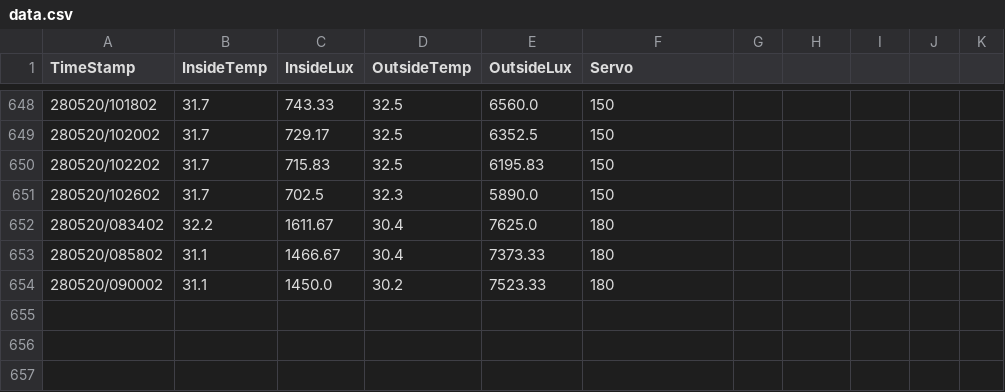
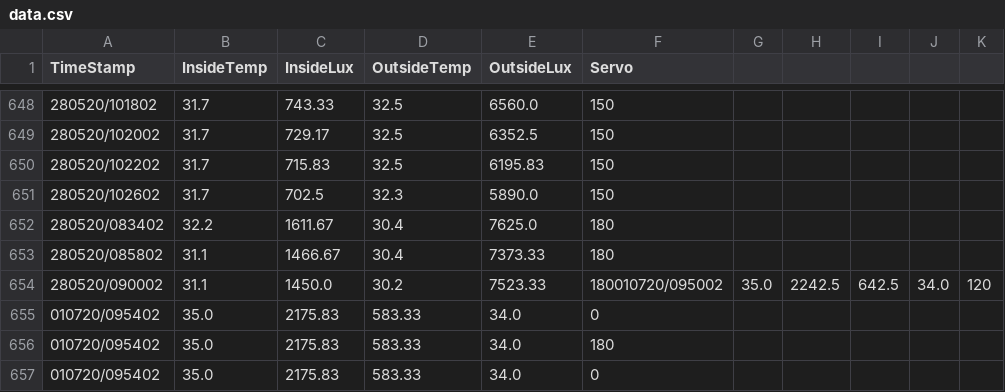
Before and after one commit to nghialuffy/ESP_NODE, a CSV file: Flask/DataSet/data.csv, drawn as a sheet; only a part is shown, gaps mark what is left out.

```diff
--- a/Flask/DataSet/data.csv
+++ b/Flask/DataSet/data.csv
@@ -653,2 +653,5 @@ TimeStamp,InsideTemp,InsideLux,OutsideTemp,OutsideLux,Servo
 280520/085802,31.1,1466.67,30.4,7373.33,180
-280520/090002,31.1,1450.0,30.2,7523.33,180
+280520/090002,31.1,1450.0,30.2,7523.33,180010720/095002,35.0,2242.5,642.5,34.0,120
+010720/095402,35.0,2175.83,583.33,34.0,0
+010720/095402,35.0,2175.83,583.33,34.0,180
+010720/095402,35.0,2175.83,583.33,34.0,0
```
Also changed, not shown: 9 other files.
